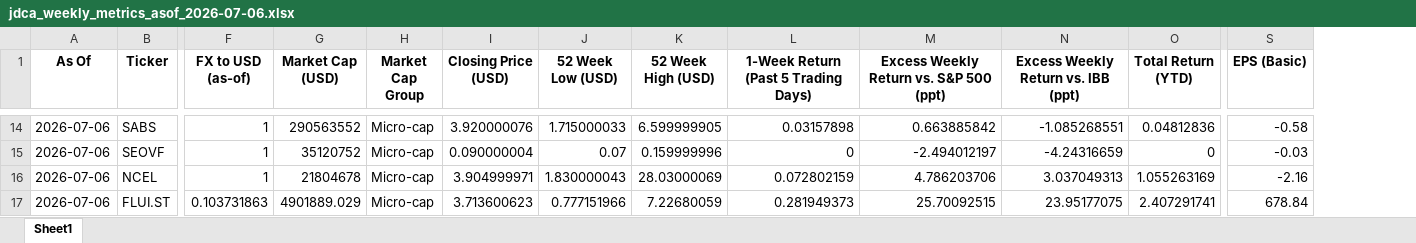
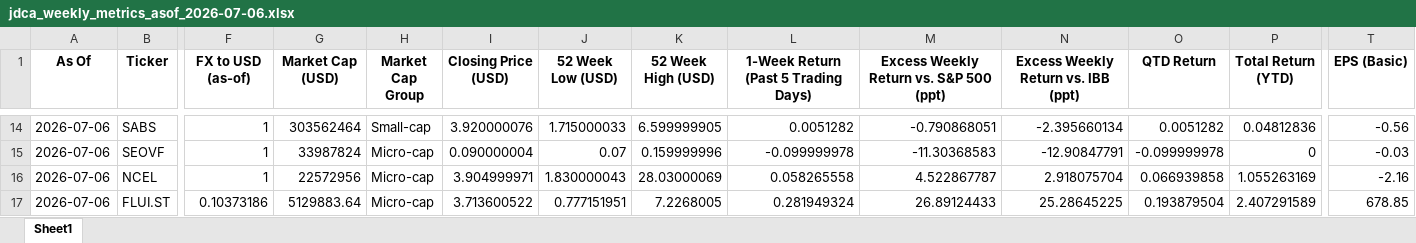
Before and after one commit to jdca-portfolio/jdca-portfolio, an Excel workbook: jdca_weekly_metrics_asof_2026-07-06.xlsx, sheet Sheet1, drawn as a sheet; only a part is shown, gaps mark what is left out; values as stored, in another font and other column widths than the file's, no borders; addresses are those after the commit; the diff covers the shown part only; the diff names each change by its address in the sheet, - before the commit and + after, or states it on an @@ line.

```diff
--- a/jdca_weekly_metrics_asof_2026-07-06.xlsx (sheet Sheet1)
+++ b/jdca_weekly_metrics_asof_2026-07-06.xlsx (sheet Sheet1)
+column O (QTD Return), rows 14-17: 0.0051282 | -0.099999978 | 0.066939858 | 0.193879504
-G14 (Market Cap (USD)): 290563552
+G14 (Market Cap (USD)): 303562464
-H14 (Market Cap Group): Micro-cap
+H14 (Market Cap Group): Small-cap
-L14: 0.03157898
+L14: 0.0051282
-M14: 0.663885842
+M14: -0.790868051
-N14: -1.085268551
+N14: -2.395660134
-T14 (EPS (Basic)): -0.58
+T14 (EPS (Basic)): -0.56
-G15 (Market Cap (USD)): 35120752
+G15 (Market Cap (USD)): 33987824
-L15: 0
+L15: -0.099999978
-M15: -2.494012197
+M15: -11.30368583
-N15: -4.24316659
+N15: -12.90847791
-G16 (Market Cap (USD)): 21804678
+G16 (Market Cap (USD)): 22572956
-L16: 0.072802159
+L16: 0.058265558
-M16: 4.786203706
+M16: 4.522867787
-N16: 3.037049313
+N16: 2.918075704
-F17 (FX to USD (as-of)): 0.103731863
+F17 (FX to USD (as-of)): 0.10373186
-G17 (Market Cap (USD)): 4901889.029
+G17 (Market Cap (USD)): 5129883.64
-I17 (Closing Price (USD)): 3.713600623
+I17 (Closing Price (USD)): 3.713600522
-J17 (52 Week Low (USD)): 0.777151966
+J17 (52 Week Low (USD)): 0.777151951
-K17 (52 Week High (USD)): 7.22680059
+K17 (52 Week High (USD)): 7.2268005
-L17: 0.281949373
+L17: 0.281949324
-M17: 25.70092515
+M17: 26.89124433
-N17: 23.95177075
+N17: 25.28645225
-P17 (Total Return (YTD)): 2.407291741
+P17 (Total Return (YTD)): 2.407291589
-T17 (EPS (Basic)): 678.84
+T17 (EPS (Basic)): 678.85
```
Also changed, not shown: 91 edited cells elsewhere in this sheet, 2 other files.
